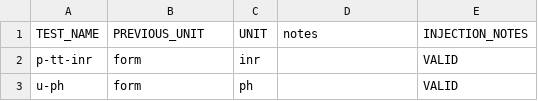
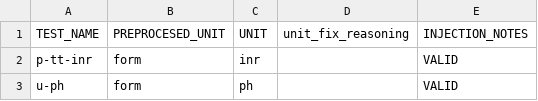
Before and after one commit to FINNGEN/kanta_lab_harmonisation_public, a TSV file: DATA_MAPPINGS/0_MappingTables/unit_fix.tsv, drawn as a sheet; only a part is shown.

```diff
--- a/DATA_MAPPINGS/0_MappingTables/unit_fix.tsv
+++ b/DATA_MAPPINGS/0_MappingTables/unit_fix.tsv
@@ -1,2 +1,2 @@
-TEST_NAME	PREVIOUS_UNIT	UNIT	notes	INJECTION_NOTES
+TEST_NAME	PREPROCESED_UNIT	UNIT	unit_fix_reasoning	INJECTION_NOTES
 p-tt-inr	form	inr		VALID
```
Also changed, not shown: DATA_MAPPINGS/0_MappingTables/quantity_source_unit_conversion.tsv, DATA_MAPPINGS/0_MappingTables/testname_unit_to_conceptid.tsv, 1 other file.
